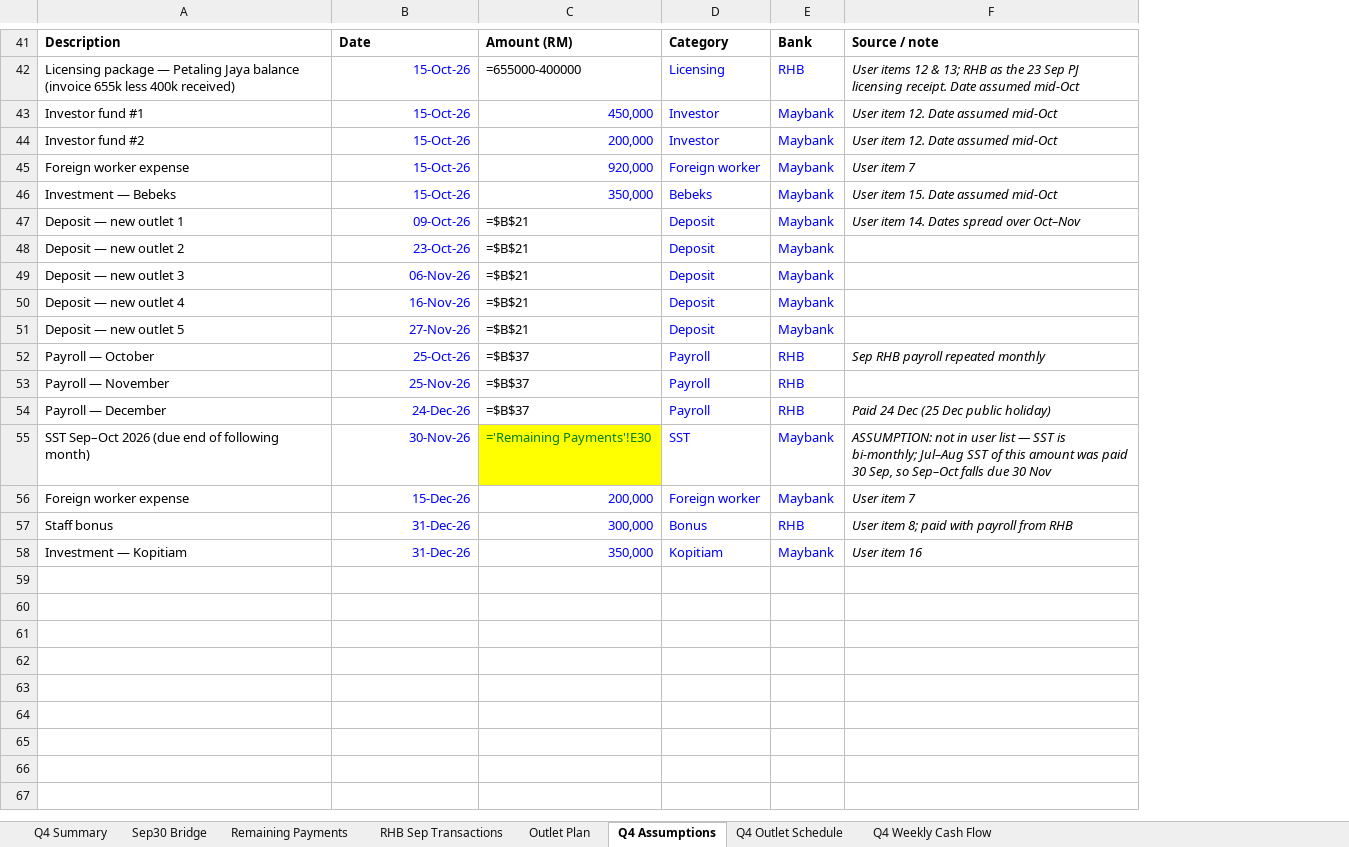
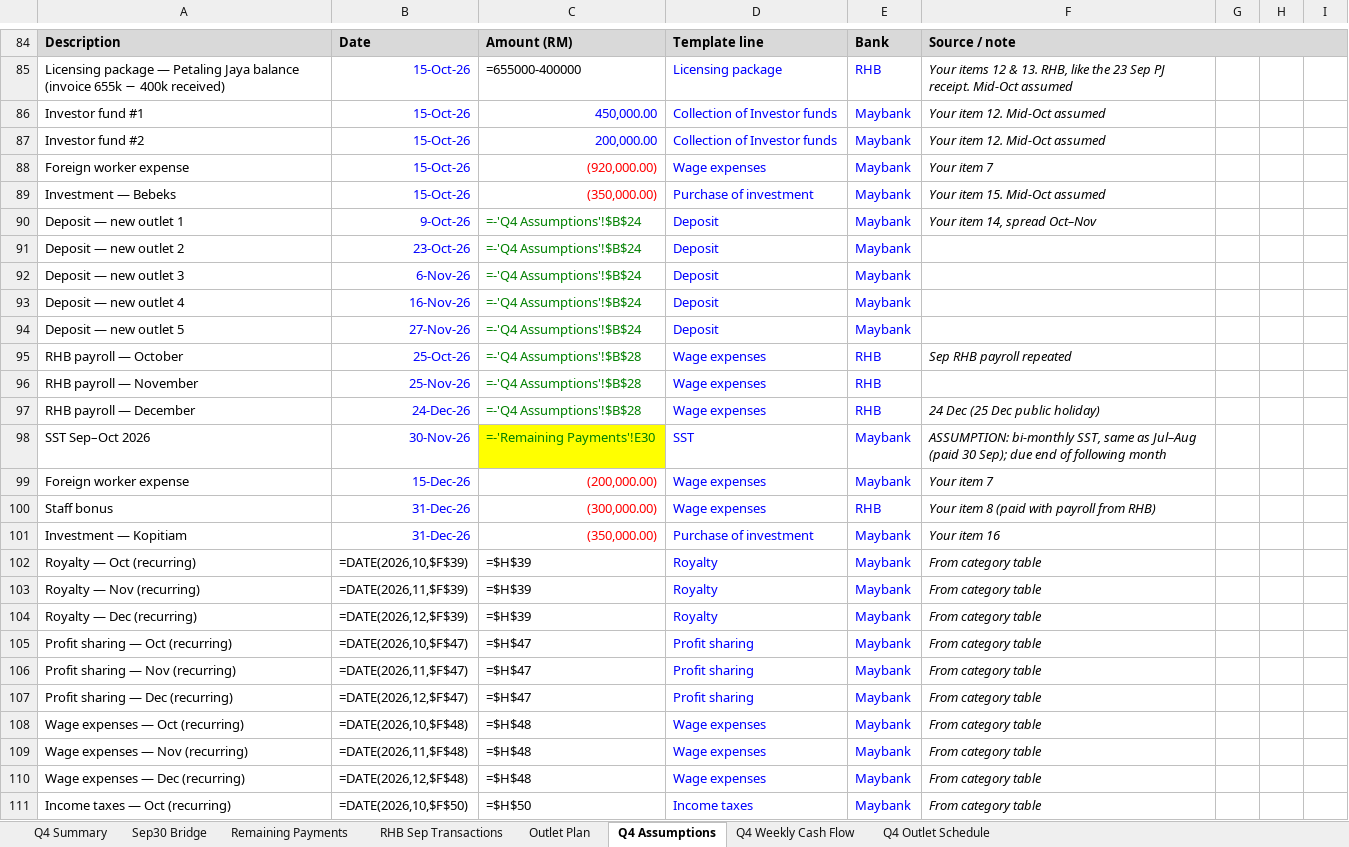
Before and after one commit to alongmunet/Q2OPEARTIONREPORT, an Excel workbook: TGFB_Q4_2026_Weekly_CashFlow_Forecast.xlsx, sheet Q4 Assumptions, drawn as a sheet; only a part is shown, gaps mark what is left out; values as stored, in another font and other column widths than the file's, no borders; formulas without a stored value are shown as written; removed rows and columns are numbered as before the commit, all else as after; the diff covers the shown part only; the diff names each change by its address in the sheet, - before the commit and + after, or states it on an @@ line.

```diff
--- a/TGFB_Q4_2026_Weekly_CashFlow_Forecast.xlsx (sheet Q4 Assumptions)
+++ b/TGFB_Q4_2026_Weekly_CashFlow_Forecast.xlsx (sheet Q4 Assumptions)
@@ sheet tab order changed: Q4 Summary | Sep30 Bridge | Remaining Payments | RHB Sep Transactions | Outlet Plan | Q4 Assumptions | Q4 Weekly Cash Flow | Q4 Outlet Schedule @@
-column C, rows 41-58: Amount (RM) | =655000-400000 | 450,000 | 200,000 | 920,000 | 350,000 | =$B$21 | =$B$21 | =$B$21 | =$B$21 | =$B$21 | =$B$37 | =$B$37 | =$B$37 | ='Remaining Payments'!E30 | 200,000 | 300,000 | 350,000
-column D, rows 41-58: Category | Licensing | Investor | Investor | Foreign worker | Bebeks | Deposit | Deposit | Deposit | Deposit | Deposit | Payroll | Payroll | Payroll | SST | Foreign worker | Bonus | Kopitiam
+column C, rows 84-101: Amount (RM) | =655000-400000 | 450,000.00 | 200,000.00 | (920,000.00) | (350,000.00) | =-'Q4 Assumptions'!$B$24 | =-'Q4 Assumptions'!$B$24 | =-'Q4 Assumptions'!$B$24 | =-'Q4 Assumptions'!$B$24 | =-'Q4 Assumptions'!$B$24 | =-'Q4 Assumptions'!$B$28 | =-'Q4 Assumptions'!$B$28 | =-'Q4 Assumptions'!$B$28 | =-'Remaining Payments'!E30 | (200,000.00) | (300,000.00) | (350,000.00)
+column D, rows 84-101: Template line | Licensing package | Collection of Investor funds | Collection of Investor funds | Wage expenses | Purchase of investment | Deposit | Deposit | Deposit | Deposit | Deposit | Wage expenses | Wage expenses | Wage expenses | SST | Wage expenses | Wage expenses | Purchase of investment
-column F, rows 41-58: Source / note | User items 12 & 13; RHB as the 23 Sep PJ licensing receipt. Date assumed mid-Oct | User item 12. Date assumed mid-Oct | User item 12. Date assumed mid-Oct | User item 7 | User item 15. Date assumed mid-Oct | User item 14. Dates spread over Oct–Nov |  |  |  |  | Sep RHB payroll repeated monthly |  | Paid 24 Dec (25 Dec public holiday) | ASSUMPTION: not in user list — SST is bi-monthly; Jul–Aug SST of this amount was paid 30 Sep, so Sep–Oct falls due 30 Nov | User item 7 | User item 8; paid with payroll from RHB | User item 16
+column F, rows 84-101: Source / note | Your items 12 & 13. RHB, like the 23 Sep PJ receipt. Mid-Oct assumed | Your item 12. Mid-Oct assumed | Your item 12. Mid-Oct assumed | Your item 7 | Your item 15. Mid-Oct assumed | Your item 14, spread Oct–Nov |  |  |  |  | Sep RHB payroll repeated |  | 24 Dec (25 Dec public holiday) | ASSUMPTION: bi-monthly SST, same as Jul–Aug (paid 30 Sep); due end of following month | Your item 7 | Your item 8 (paid with payroll from RHB) | Your item 16
+column G, empty
+column H, empty
+column I, empty
-A84:B84 fill: none
+A84:B84 fill: #D9D9D9
-E84 fill: none
+E84 fill: #D9D9D9
-A85: …(invoice 655k less 400k received)
+A85: …(invoice 655k − 400k received)
-B90: 09-Oct-26
+B90: 9-Oct-26
-B92: 06-Nov-26
+B92: 6-Nov-26
-A95: Payroll — October
+A95: RHB payroll — October
-A96: Payroll — November
+A96: RHB payroll — November
-A97: Payroll — December
+A97: RHB payroll — December
-A98: SST Sep–Oct 2026 (due end of following month)
+A98: SST Sep–Oct 2026
+row 102: Royalty — Oct (recurring) | =DATE(2026,10,$F$39) | =$H$39 | Royalty | Maybank | From category table
+row 103: Royalty — Nov (recurring) | =DATE(2026,11,$F$39) | =$H$39 | Royalty | Maybank | From category table
+row 104: Royalty — Dec (recurring) | =DATE(2026,12,$F$39) | =$H$39 | Royalty | Maybank | From category table
+row 105: Profit sharing — Oct (recurring) | =DATE(2026,10,$F$47) | =$H$47 | Profit sharing | Maybank | From category table
+row 106: Profit sharing — Nov (recurring) | =DATE(2026,11,$F$47) | =$H$47 | Profit sharing | Maybank | From category table
+row 107: Profit sharing — Dec (recurring) | =DATE(2026,12,$F$47) | =$H$47 | Profit sharing | Maybank | From category table
+row 108: Wage expenses — Oct (recurring) | =DATE(2026,10,$F$48) | =$H$48 | Wage expenses | Maybank | From category table
+row 109: Wage expenses — Nov (recurring) | =DATE(2026,11,$F$48) | =$H$48 | Wage expenses | Maybank | From category table
+row 110: Wage expenses — Dec (recurring) | =DATE(2026,12,$F$48) | =$H$48 | Wage expenses | Maybank | From category table
+row 111: Income taxes — Oct (recurring) | =DATE(2026,10,$F$50) | =$H$50 | Income taxes | Maybank | From category table
```
Also changed, not shown: 81 added rows, 16 removed rows and 11 edited cells elsewhere in this sheet, sheet Q4 Weekly Cash Flow, sheet Q4 Summary, sheet Q4 Outlet Schedule, charts or pictures.
